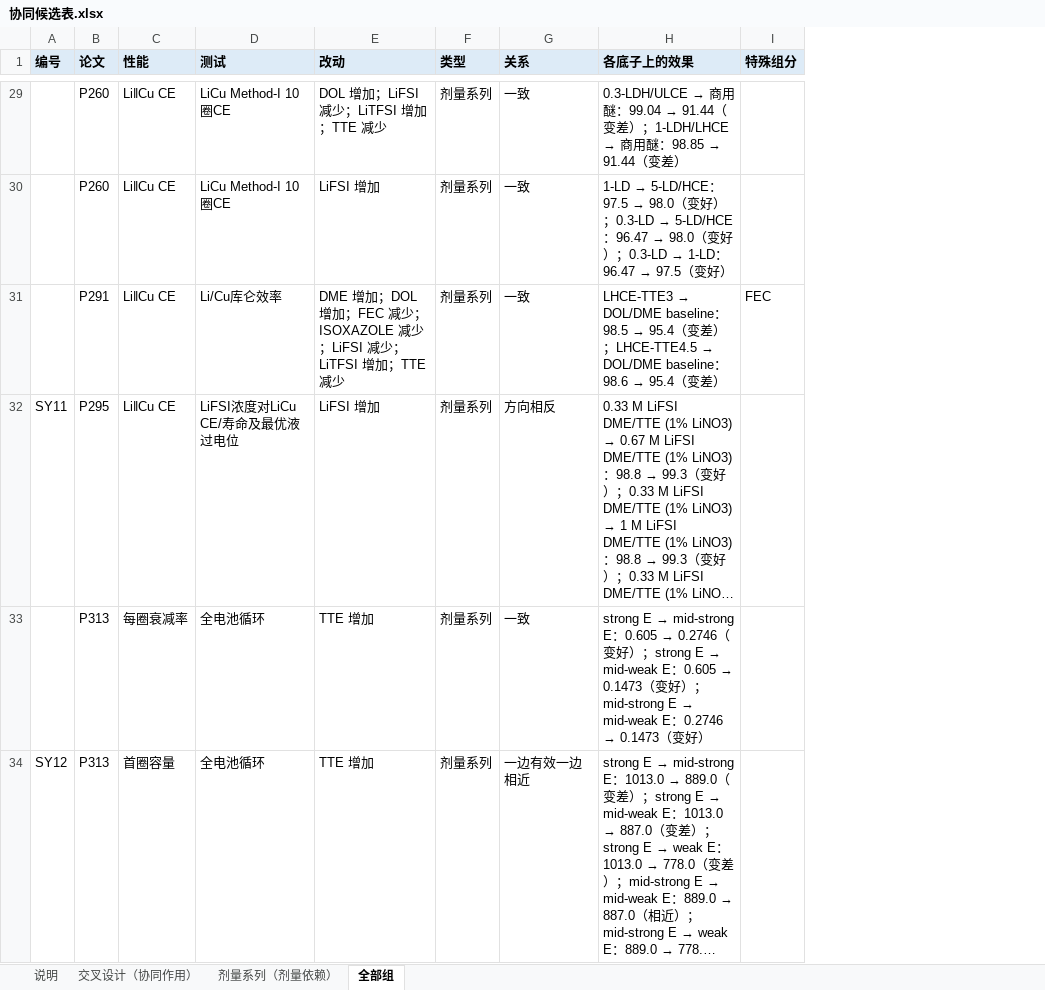
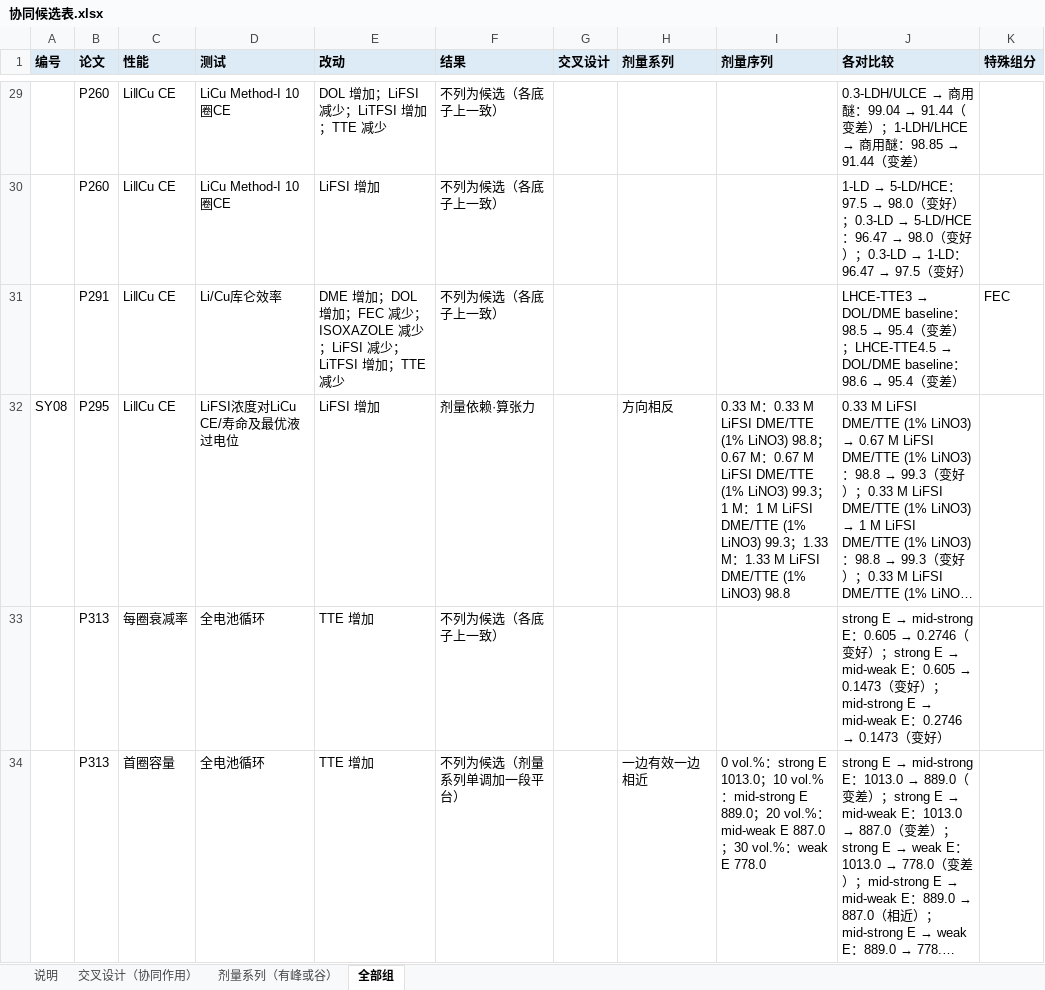
Before and after one commit to zhuonanli08/Li-S_Electrolyte_Conflicts, an Excel workbook: output/协同候选_313篇_v2_2026-11-07/协同候选表.xlsx, sheet 全部组, drawn as a sheet; only a part is shown, gaps mark what is left out; long unchanged cells end in …; values as stored, in another font and other column widths than the file's, no borders; removed rows and columns are numbered as before the commit, all else as after; the diff covers the shown part only; the diff names each change by its address in the sheet, - before the commit and + after, or states it on an @@ line.

```diff
--- a/output/协同候选_313篇_v2_2026-11-07/协同候选表.xlsx (sheet 全部组)
+++ b/output/协同候选_313篇_v2_2026-11-07/协同候选表.xlsx (sheet 全部组)
-sheet tab: 剂量系列（剂量依赖）
+sheet tab: 剂量系列（有峰或谷）
-column F (类型), rows 29-34: all 剂量系列
+column F (结果), rows 29-34: 不列为候选（各底子上一致） | 不列为候选（各底子上一致） | 不列为候选（各底子上一致） | 剂量依赖·算张力 | 不列为候选（各底子上一致） | 不列为候选（剂量系列单调加一段平台）
+column G (交叉设计), empty
+column I (剂量序列), rows 32-34: 0.33 M：0.33 M LiFSI DME/TTE (1% LiNO3) 98.8；0.67 M：0.67 M LiFSI DME/TTE (1% LiNO3) 99.3；1 M：1 M LiFSI DME/TTE (1% LiNO3) 99.3；1.33 M：1.33 M LiFSI DME/TTE (1% LiNO3) 98.8 |  | 0 vol.%：strong E 1013.0；10 vol.%：mid-strong E 889.0；20 vol.%：mid-weak E 887.0；30 vol.%：weak E 778.0
-H1: 关系
+H1: 剂量系列
-J1: 各底子上的效果
+J1: 各对比较
-H29:H31 (剂量系列): 一致
+H29:H31 (剂量系列): (empty)
-A32 (编号): SY11
+A32 (编号): SY08
-H33 (剂量系列): 一致
+H33 (剂量系列): (empty)
-A34 (编号): SY12
+A34 (编号): (empty)
```
Also changed, not shown: 42 edited cells elsewhere in this sheet, sheet 剂量系列（有峰或谷）, sheet 交叉设计（协同作用）, sheet 说明, 7 other files.
